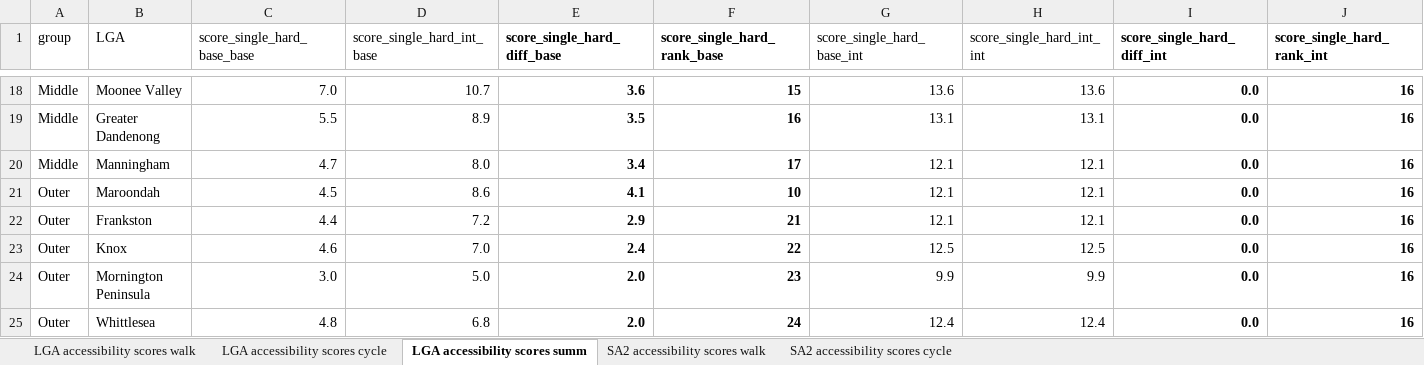
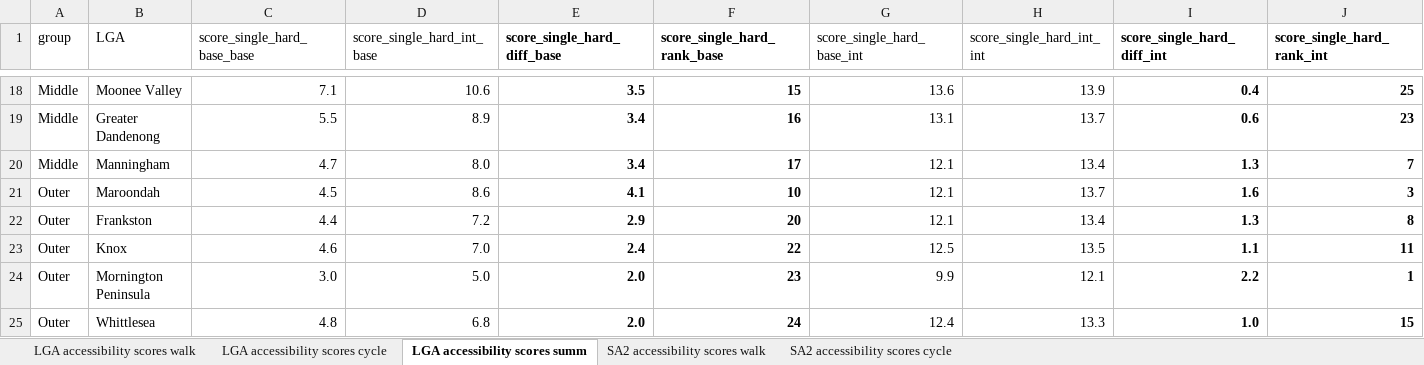
Before and after one commit to jibeproject/20mnMelbourne, an Excel workbook: output/accessibility tables.xlsx, sheet LGA accessibility scores summ, drawn as a sheet; only a part is shown, gaps mark what is left out; values as stored, in another font and other column widths than the file's, no borders; the diff covers the shown part only; the diff names each change by its address in the sheet, - before the commit and + after, or states it on an @@ line.

```diff
--- a/output/accessibility tables.xlsx (sheet LGA accessibility scores summ)
+++ b/output/accessibility tables.xlsx (sheet LGA accessibility scores summ)
-C18 (score_single_hard_base_base): 7.0
+C18 (score_single_hard_base_base): 7.1
-D18 (score_single_hard_int_base): 10.7
+D18 (score_single_hard_int_base): 10.6
-E18 (score_single_hard_diff_base): 3.6
+E18 (score_single_hard_diff_base): 3.5
-H18 (score_single_hard_int_int): 13.6
+H18 (score_single_hard_int_int): 13.9
-I18 (score_single_hard_diff_int): 0.0
+I18 (score_single_hard_diff_int): 0.4
-J18 (score_single_hard_rank_int): 16
+J18 (score_single_hard_rank_int): 25
-E19 (score_single_hard_diff_base): 3.5
+E19 (score_single_hard_diff_base): 3.4
-H19 (score_single_hard_int_int): 13.1
+H19 (score_single_hard_int_int): 13.7
-I19 (score_single_hard_diff_int): 0.0
+I19 (score_single_hard_diff_int): 0.6
-J19 (score_single_hard_rank_int): 16
+J19 (score_single_hard_rank_int): 23
-H20 (score_single_hard_int_int): 12.1
+H20 (score_single_hard_int_int): 13.4
-I20 (score_single_hard_diff_int): 0.0
+I20 (score_single_hard_diff_int): 1.3
-J20 (score_single_hard_rank_int): 16
+J20 (score_single_hard_rank_int): 7
-H21 (score_single_hard_int_int): 12.1
+H21 (score_single_hard_int_int): 13.7
-I21 (score_single_hard_diff_int): 0.0
+I21 (score_single_hard_diff_int): 1.6
-J21 (score_single_hard_rank_int): 16
+J21 (score_single_hard_rank_int): 3
-F22 (score_single_hard_rank_base): 21
+F22 (score_single_hard_rank_base): 20
-H22 (score_single_hard_int_int): 12.1
+H22 (score_single_hard_int_int): 13.4
-I22 (score_single_hard_diff_int): 0.0
+I22 (score_single_hard_diff_int): 1.3
-J22 (score_single_hard_rank_int): 16
+J22 (score_single_hard_rank_int): 8
-H23 (score_single_hard_int_int): 12.5
+H23 (score_single_hard_int_int): 13.5
-I23 (score_single_hard_diff_int): 0.0
+I23 (score_single_hard_diff_int): 1.1
-J23 (score_single_hard_rank_int): 16
+J23 (score_single_hard_rank_int): 11
-H24 (score_single_hard_int_int): 9.9
+H24 (score_single_hard_int_int): 12.1
-I24 (score_single_hard_diff_int): 0.0
+I24 (score_single_hard_diff_int): 2.2
-J24 (score_single_hard_rank_int): 16
+J24 (score_single_hard_rank_int): 1
-H25 (score_single_hard_int_int): 12.4
+H25 (score_single_hard_int_int): 13.3
-I25 (score_single_hard_diff_int): 0.0
+I25 (score_single_hard_diff_int): 1.0
-J25 (score_single_hard_rank_int): 16
+J25 (score_single_hard_rank_int): 15
```
Also changed, not shown: 2 added rows, 2 removed rows and 78 edited cells elsewhere in this sheet, sheet SA2 accessibility scores cycle, sheet SA2 accessibility scores walk, sheet LGA accessibility scores cycle, sheet LGA accessibility scores walk, output/intervention tables.xlsx, output/underutilisation tables.xlsx, 4 other files.
